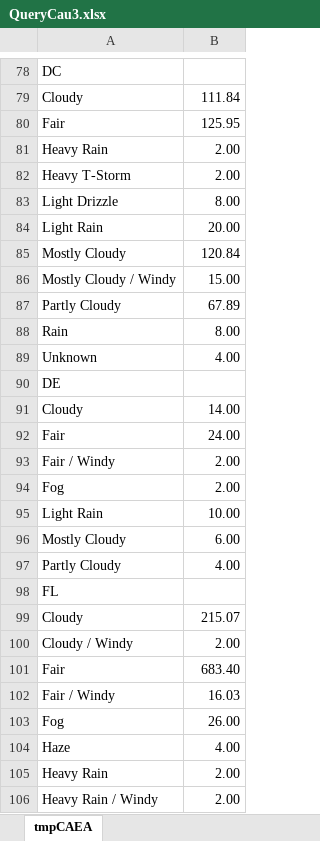
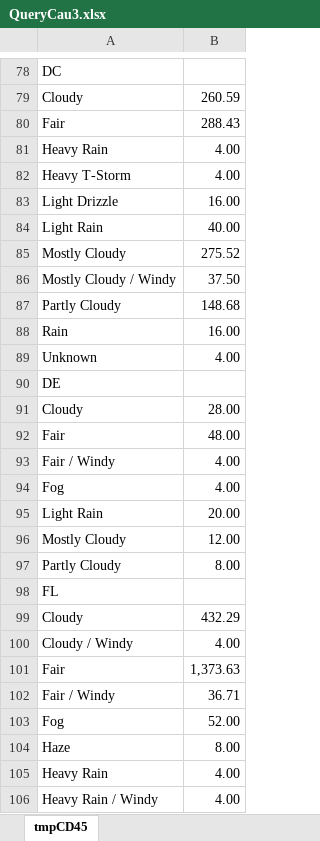
Before and after one commit to helios-ryuu/IS217_Q13_23521367_23520982, an Excel workbook: QueryCau3.xlsx, sheet tmpCD45, drawn as a sheet; only a part is shown, gaps mark what is left out; values as stored, in another font and other column widths than the file's, no borders; removed rows and columns are numbered as before the commit, all else as after; the diff covers the shown part only; the diff names each change by its address in the sheet, - before the commit and + after, or states it on an @@ line.

```diff
--- a/QueryCau3.xlsx (sheet tmpCD45)
+++ b/QueryCau3.xlsx (sheet tmpCD45)
-sheet tab: tmpCAEA
+sheet tab: tmpCD45
-B79: 111.84
+B79: 260.59
-B80: 125.95
+B80: 288.43
-B81:B82: 2.00
+B81:B82: 4.00
-B83: 8.00
+B83: 16.00
-row 84: Light Rain | 20.00
@@ row 521 moved to row 84: Light Rain @@
-B85: 120.84
+B85: 275.52
-B86: 15.00
+B86: 37.50
-B87: 67.89
+B87: 148.68
@@ row 88 moved to row 392: Rain @@
@@ row 455 moved to row 88: Rain @@
-B91: 14.00
+B91: 28.00
-B92: 24.00
+B92: 48.00
-B93:B94: 2.00
+B93:B94: 4.00
-B95: 10.00
+B95: 20.00
-B96: 6.00
+B96: 12.00
@@ row 97 moved to row 306: Partly Cloudy @@
+row 97: Partly Cloudy | 8.00
-B99: 215.07
+B99: 432.29
-B100: 2.00
+B100: 4.00
-B101: 683.40
+B101: 1,373.63
-B102: 16.03
+B102: 36.71
-B103: 26.00
+B103: 52.00
@@ row 104 moved to row 150: Haze @@
@@ row 485 moved to row 104: Haze @@
-B105:B106: 2.00
+B105:B106: 4.00
```
Also changed, not shown: 322 added rows, 322 removed rows, 96 moved rows and 89 edited cells elsewhere in this sheet, QueryCau4.xlsx, QueryCau5.xlsx, 13 other files.
